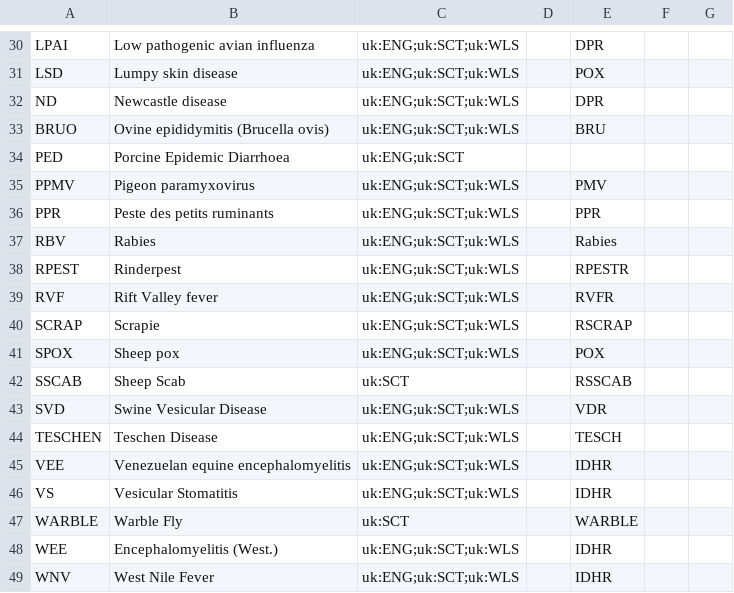
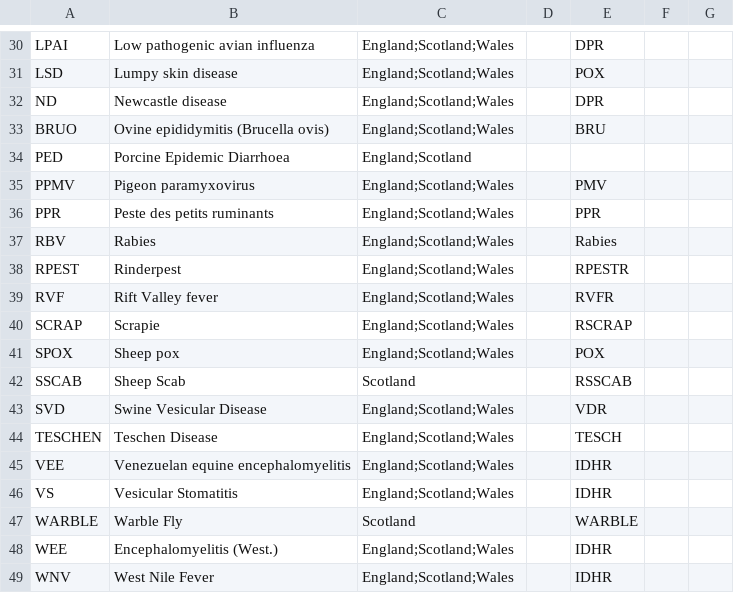
Before and after one commit to openregister/notifiable-animal-disease-data, a TSV file: data/notifiable-animal-disease/notifiable-animal-disease.tsv, drawn as a sheet; only a part is shown, gaps mark what is left out; the diff covers the shown part only; the diff names each change by its address in the sheet, - before the commit and + after, or states it on an @@ line.

```diff
--- a/data/notifiable-animal-disease/notifiable-animal-disease.tsv
+++ b/data/notifiable-animal-disease/notifiable-animal-disease.tsv
-C30:C33: uk:ENG;uk:SCT;uk:WLS
+C30:C33: England;Scotland;Wales
-C34: uk:ENG;uk:SCT
+C34: England;Scotland
-C35:C41: uk:ENG;uk:SCT;uk:WLS
+C35:C41: England;Scotland;Wales
-C42: uk:SCT
+C42: Scotland
-C43:C46: uk:ENG;uk:SCT;uk:WLS
+C43:C46: England;Scotland;Wales
-C47: uk:SCT
+C47: Scotland
-C48:C49: uk:ENG;uk:SCT;uk:WLS
+C48:C49: England;Scotland;Wales
```
Also changed, not shown: 28 edited cells elsewhere in this file.
